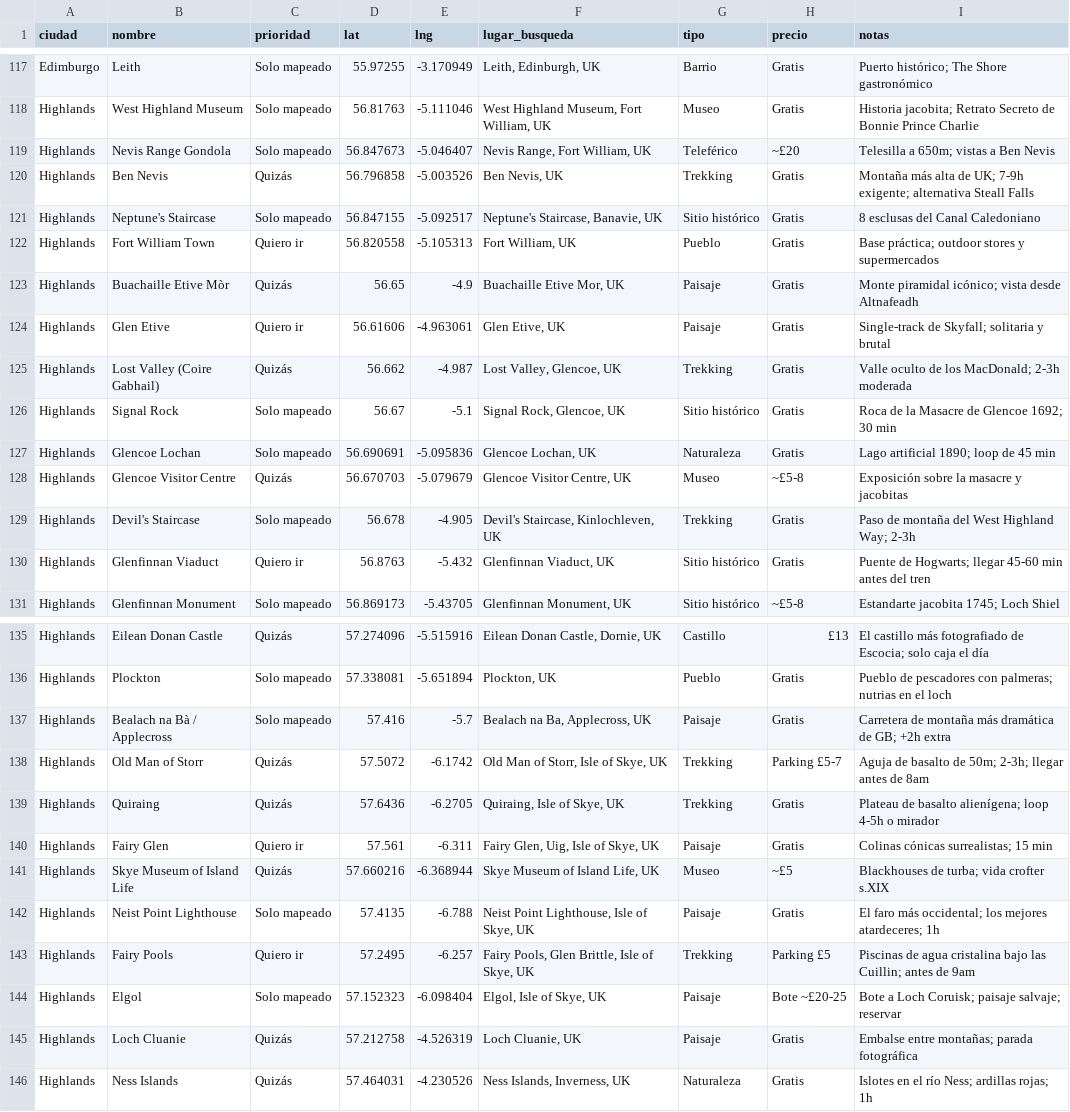
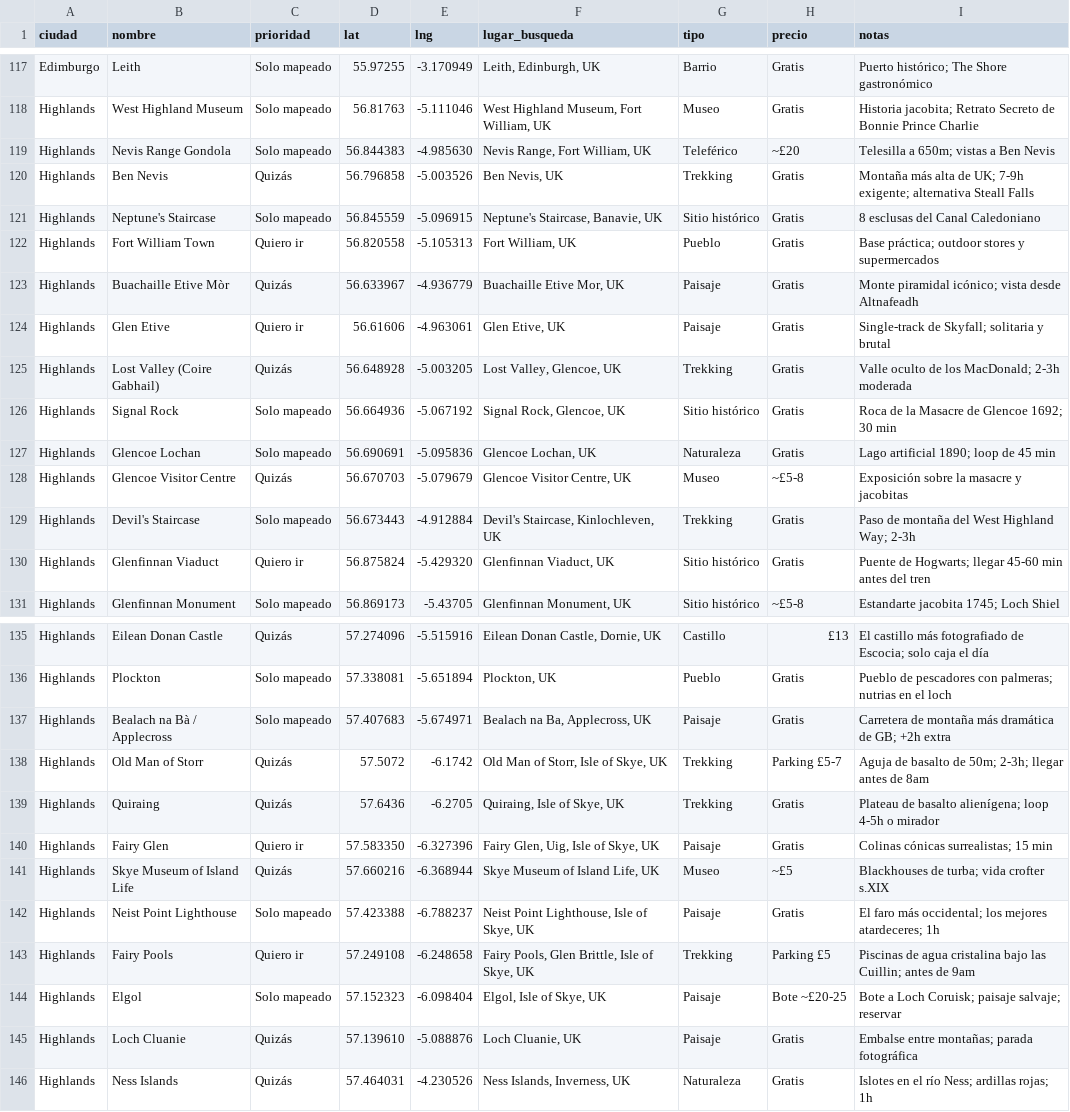
Before and after one commit to brunotamaro-00/eurotrip, a CSV file: recursos/google_maps/europa_occidental.csv, drawn as a sheet; only a part is shown, gaps mark what is left out; the diff covers the shown part only.

```diff
--- a/recursos/google_maps/europa_occidental.csv
+++ b/recursos/google_maps/europa_occidental.csv
@@ -118,14 +118,14 @@ Edimburgo,Leith,Solo mapeado,55.97255,-3.170949,"Leith, Edinburgh, UK",Barrio,Gr
 Highlands,West Highland Museum,Solo mapeado,56.81763,-5.111046,"West Highland Museum, Fort William, UK",Museo,Gratis,Historia jacobita; Retrato Secreto de Bonnie Prince Charlie
-Highlands,Nevis Range Gondola,Solo mapeado,56.847673,-5.046407,"Nevis Range, Fort William, UK",Teleférico,~£20,Telesilla a 650m; vistas a Ben Nevis
+Highlands,Nevis Range Gondola,Solo mapeado,56.844383,-4.985630,"Nevis Range, Fort William, UK",Teleférico,~£20,Telesilla a 650m; vistas a Ben Nevis
 Highlands,Ben Nevis,Quizás,56.796858,-5.003526,"Ben Nevis, UK",Trekking,Gratis,Montaña más alta de UK; 7-9h exigente; alternativa Steall Falls
-Highlands,Neptune's Staircase,Solo mapeado,56.847155,-5.092517,"Neptune's Staircase, Banavie, UK",Sitio histórico,Gratis,8 esclusas del Canal Caledoniano
+Highlands,Neptune's Staircase,Solo mapeado,56.845559,-5.096915,"Neptune's Staircase, Banavie, UK",Sitio histórico,Gratis,8 esclusas del Canal Caledoniano
 Highlands,Fort William Town,Quiero ir,56.820558,-5.105313,"Fort William, UK",Pueblo,Gratis,Base práctica; outdoor stores y supermercados
-Highlands,Buachaille Etive Mòr,Quizás,56.65,-4.9,"Buachaille Etive Mor, UK",Paisaje,Gratis,Monte piramidal icónico; vista desde Altnafeadh
+Highlands,Buachaille Etive Mòr,Quizás,56.633967,-4.936779,"Buachaille Etive Mor, UK",Paisaje,Gratis,Monte piramidal icónico; vista desde Altnafeadh
 Highlands,Glen Etive,Quiero ir,56.61606,-4.963061,"Glen Etive, UK",Paisaje,Gratis,Single-track de Skyfall; solitaria y brutal
-Highlands,Lost Valley (Coire Gabhail),Quizás,56.662,-4.987,"Lost Valley, Glencoe, UK",Trekking,Gratis,Valle oculto de los MacDonald; 2-3h moderada
-Highlands,Signal Rock,Solo mapeado,56.67,-5.1,"Signal Rock, Glencoe, UK",Sitio histórico,Gratis,Roca de la Masacre de Glencoe 1692; 30 min
+Highlands,Lost Valley (Coire Gabhail),Quizás,56.648928,-5.003205,"Lost Valley, Glencoe, UK",Trekking,Gratis,Valle oculto de los MacDonald; 2-3h moderada
+Highlands,Signal Rock,Solo mapeado,56.664936,-5.067192,"Signal Rock, Glencoe, UK",Sitio histórico,Gratis,Roca de la Masacre de Glencoe 1692; 30 min
 Highlands,Glencoe Lochan,Solo mapeado,56.690691,-5.095836,"Glencoe Lochan, UK",Naturaleza,Gratis,Lago artificial 1890; loop de 45 min
 Highlands,Glencoe Visitor Centre,Quizás,56.670703,-5.079679,"Glencoe Visitor Centre, UK",Museo,~£5-8,Exposición sobre la masacre y jacobitas
-Highlands,Devil's Staircase,Solo mapeado,56.678,-4.905,"Devil's Staircase, Kinlochleven, UK",Trekking,Gratis,Paso de montaña del West Highland Way; 2-3h
-Highlands,Glenfinnan Viaduct,Quiero ir,56.8763,-5.432,"Glenfinnan Viaduct, UK",Sitio histórico,Gratis,Puente de Hogwarts; llegar 45-60 min antes del tren
+Highlands,Devil's Staircase,Solo mapeado,56.673443,-4.912884,"Devil's Staircase, Kinlochleven, UK",Trekking,Gratis,Paso de montaña del West Highland Way; 2-3h
+Highlands,Glenfinnan Viaduct,Quiero ir,56.875824,-5.429320,"Glenfinnan Viaduct, UK",Sitio histórico,Gratis,Puente de Hogwarts; llegar 45-60 min antes del tren
 Highlands,Glenfinnan Monument,Solo mapeado,56.869173,-5.43705,"Glenfinnan Monument, UK",Sitio histórico,~£5-8,Estandarte jacobita 1745; Loch Shiel
@@ -136,11 +136,11 @@ Highlands,Eilean Donan Castle,Quizás,57.274096,-5.515916,"Eilean Donan Castle,
 Highlands,Plockton,Solo mapeado,57.338081,-5.651894,"Plockton, UK",Pueblo,Gratis,Pueblo de pescadores con palmeras; nutrias en el loch
-Highlands,Bealach na Bà / Applecross,Solo mapeado,57.416,-5.7,"Bealach na Ba, Applecross, UK",Paisaje,Gratis,Carretera de montaña más dramática de GB; +2h extra
+Highlands,Bealach na Bà / Applecross,Solo mapeado,57.407683,-5.674971,"Bealach na Ba, Applecross, UK",Paisaje,Gratis,Carretera de montaña más dramática de GB; +2h extra
 Highlands,Old Man of Storr,Quizás,57.5072,-6.1742,"Old Man of Storr, Isle of Skye, UK",Trekking,Parking £5-7,Aguja de basalto de 50m; 2-3h; llegar antes de 8am
 Highlands,Quiraing,Quizás,57.6436,-6.2705,"Quiraing, Isle of Skye, UK",Trekking,Gratis,Plateau de basalto alienígena; loop 4-5h o mirador
-Highlands,Fairy Glen,Quiero ir,57.561,-6.311,"Fairy Glen, Uig, Isle of Skye, UK",Paisaje,Gratis,Colinas cónicas surrealistas; 15 min
+Highlands,Fairy Glen,Quiero ir,57.583350,-6.327396,"Fairy Glen, Uig, Isle of Skye, UK",Paisaje,Gratis,Colinas cónicas surrealistas; 15 min
 Highlands,Skye Museum of Island Life,Quizás,57.660216,-6.368944,"Skye Museum of Island Life, UK",Museo,~£5,Blackhouses de turba; vida crofter s.XIX
-Highlands,Neist Point Lighthouse,Solo mapeado,57.4135,-6.788,"Neist Point Lighthouse, Isle of Skye, UK",Paisaje,Gratis,El faro más occidental; los mejores atardeceres; 1h
-Highlands,Fairy Pools,Quiero ir,57.2495,-6.257,"Fairy Pools, Glen Brittle, Isle of Skye, UK",Trekking,Parking £5,Piscinas de agua cristalina bajo las Cuillin; antes de 9am
+Highlands,Neist Point Lighthouse,Solo mapeado,57.423388,-6.788237,"Neist Point Lighthouse, Isle of Skye, UK",Paisaje,Gratis,El faro más occidental; los mejores atardeceres; 1h
+Highlands,Fairy Pools,Quiero ir,57.249108,-6.248658,"Fairy Pools, Glen Brittle, Isle of Skye, UK",Trekking,Parking £5,Piscinas de agua cristalina bajo las Cuillin; antes de 9am
 Highlands,Elgol,Solo mapeado,57.152323,-6.098404,"Elgol, Isle of Skye, UK",Paisaje,Bote ~£20-25,Bote a Loch Coruisk; paisaje salvaje; reservar
-Highlands,Loch Cluanie,Quizás,57.212758,-4.526319,"Loch Cluanie, UK",Paisaje,Gratis,Embalse entre montañas; parada fotográfica
+Highlands,Loch Cluanie,Quizás,57.139610,-5.088876,"Loch Cluanie, UK",Paisaje,Gratis,Embalse entre montañas; parada fotográfica
 Highlands,Ness Islands,Quizás,57.464031,-4.230526,"Ness Islands, Inverness, UK",Naturaleza,Gratis,Islotes en el río Ness; ardillas rojas; 1h
```
Also changed, not shown: 48 edited cells elsewhere in this file, recursos/google_maps/_build/reports/audit_highlands.csv.
